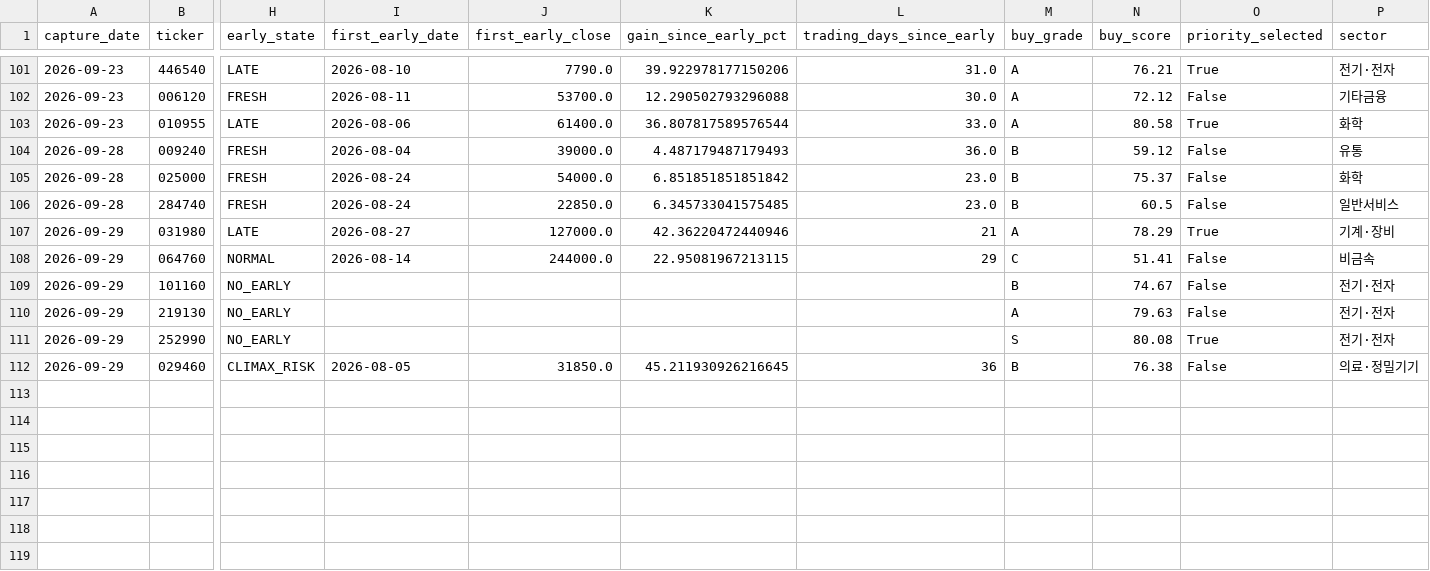
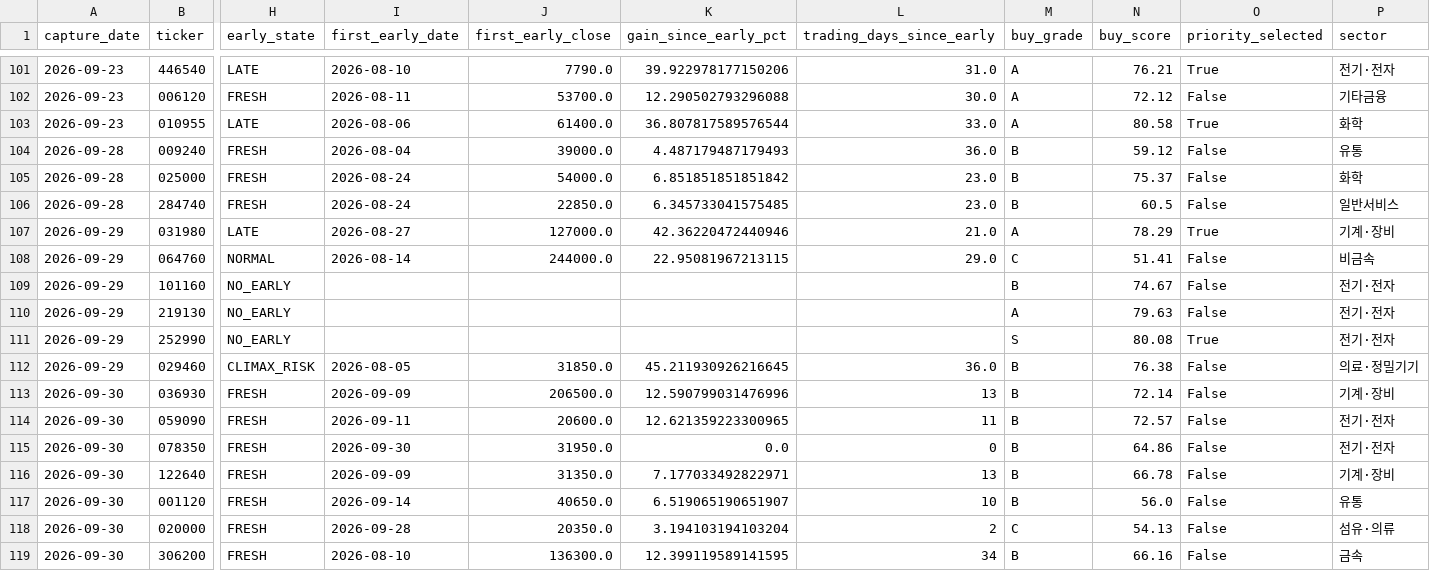
Before and after one commit to UDONGSALI/korea-stock-scanner, a CSV file: data/captures.csv, drawn as a sheet; only a part is shown, gaps mark what is left out; rows hold the shown columns only; the diff names each change by its address in the sheet, - before the commit and + after, or states it on an @@ line.

```diff
--- a/data/captures.csv
+++ b/data/captures.csv
-L107 (trading_days_since_early): 21
+L107 (trading_days_since_early): 21.0
-L108 (trading_days_since_early): 29
+L108 (trading_days_since_early): 29.0
-L112 (trading_days_since_early): 36
+L112 (trading_days_since_early): 36.0
+row 113: 2026-09-30 | 036930 | FRESH | 2026-09-09 | 206500.0 | 12.590799031476996 | 13 | B | 72.14 | False | 기계·장비
+row 114: 2026-09-30 | 059090 | FRESH | 2026-09-11 | 20600.0 | 12.621359223300965 | 11 | B | 72.57 | False | 전기·전자
+row 115: 2026-09-30 | 078350 | FRESH | 2026-09-30 | 31950.0 | 0.0 | 0 | B | 64.86 | False | 전기·전자
+row 116: 2026-09-30 | 122640 | FRESH | 2026-09-09 | 31350.0 | 7.177033492822971 | 13 | B | 66.78 | False | 기계·장비
+row 117: 2026-09-30 | 001120 | FRESH | 2026-09-14 | 40650.0 | 6.519065190651907 | 10 | B | 56.0 | False | 유통
+row 118: 2026-09-30 | 020000 | FRESH | 2026-09-28 | 20350.0 | 3.194103194103204 | 2 | C | 54.13 | False | 섬유·의류
+row 119: 2026-09-30 | 306200 | FRESH | 2026-08-10 | 136300.0 | 12.399119589141595 | 34 | B | 66.16 | False | 금속
```
Also changed, not shown: data/buy_tracking.csv, data/early_registry.csv, 9 other files.
